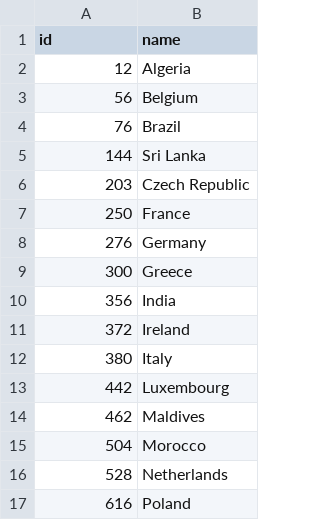
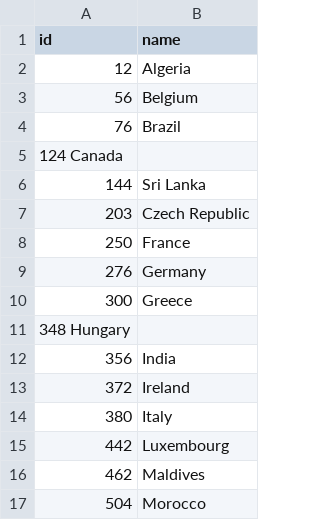
Before and after one commit to Ryado/ryado.github.io, a TSV file: js/world-country-names.tsv, drawn as a sheet; only a part is shown; the shorter side is filled out with more unchanged rows.

```diff
--- a/js/world-country-names.tsv
+++ b/js/world-country-names.tsv
@@ -4,2 +4,3 @@ id	name
 76	Brazil
+124 Canada
 144	Sri Lanka
@@ -9,2 +10,3 @@ id	name
 300	Greece
+348 Hungary
 356	India
```
Also changed, not shown: 4 other files.
